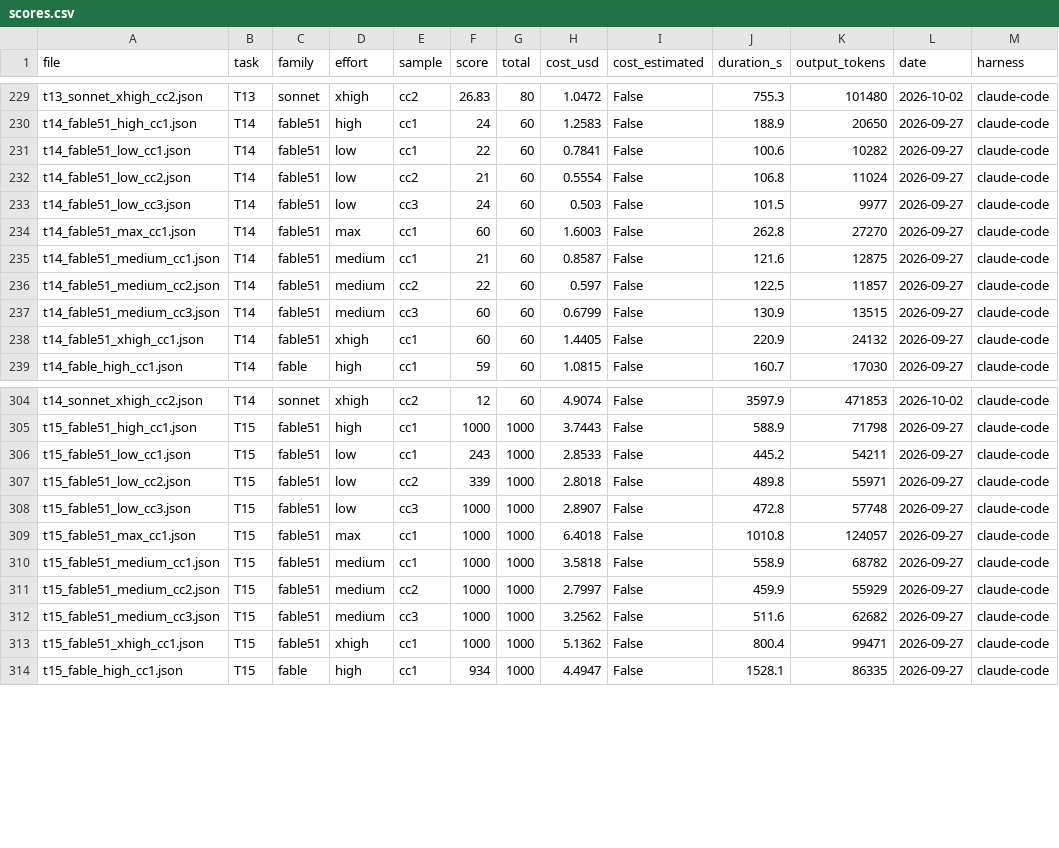
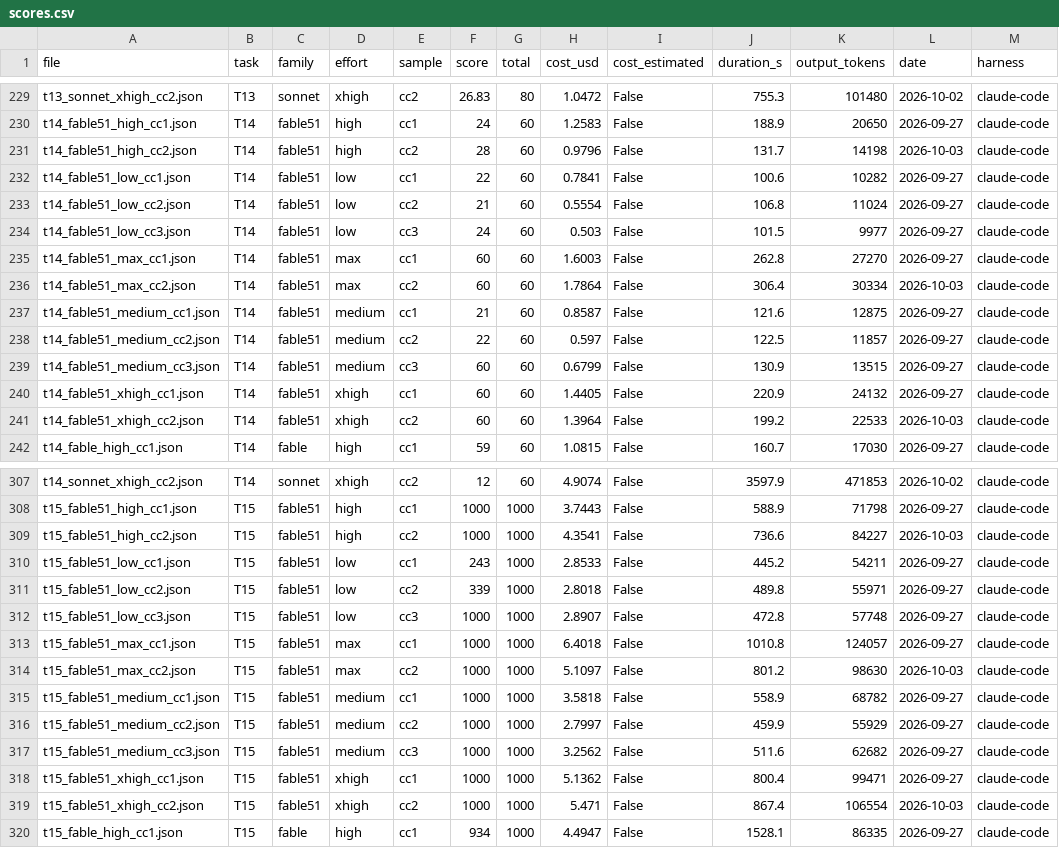
Before and after one commit to sirneb/merc-bench, a CSV file: results/scores.csv, drawn as a sheet; only a part is shown, gaps mark what is left out; the diff names each change by its address in the sheet, - before the commit and + after, or states it on an @@ line.

```diff
--- a/results/scores.csv
+++ b/results/scores.csv
+row 231: t14_fable51_high_cc2.json | T14 | fable51 | high | cc2 | 28 | 60 | 0.9796 | False | 131.7 | 14198 | 2026-10-03 | claude-code
+row 236: t14_fable51_max_cc2.json | T14 | fable51 | max | cc2 | 60 | 60 | 1.7864 | False | 306.4 | 30334 | 2026-10-03 | claude-code
+row 241: t14_fable51_xhigh_cc2.json | T14 | fable51 | xhigh | cc2 | 60 | 60 | 1.3964 | False | 199.2 | 22533 | 2026-10-03 | claude-code
+row 309: t15_fable51_high_cc2.json | T15 | fable51 | high | cc2 | 1000 | 1000 | 4.3541 | False | 736.6 | 84227 | 2026-10-03 | claude-code
+row 314: t15_fable51_max_cc2.json | T15 | fable51 | max | cc2 | 1000 | 1000 | 5.1097 | False | 801.2 | 98630 | 2026-10-03 | claude-code
+row 319: t15_fable51_xhigh_cc2.json | T15 | fable51 | xhigh | cc2 | 1000 | 1000 | 5.471 | False | 867.4 | 106554 | 2026-10-03 | claude-code
```
Also changed, not shown: 7 other files.
